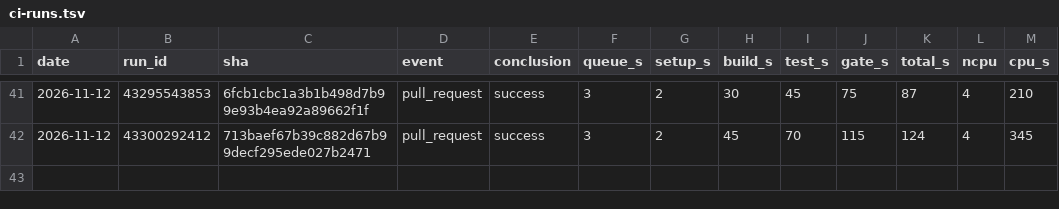
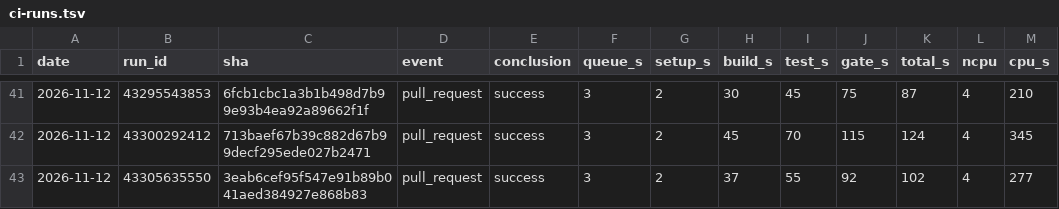
Before and after one commit to szTheory/iamverysmartvision, a TSV file: .planning/ci-runs.tsv, drawn as a sheet; only a part is shown, gaps mark what is left out.

```diff
--- a/.planning/ci-runs.tsv
+++ b/.planning/ci-runs.tsv
@@ -42 +42,2 @@ date	run_id	sha	event	conclusion	queue_s	setup_s	build_s	test_s	gate_s	total_s	n
 2026-11-12	43300292412	713baef67b39c882d67b99decf295ede027b2471	pull_request	success	3	2	45	70	115	124	4	345
+2026-11-12	43305635550	3eab6cef95f547e91b89b041aed384927e868b83	pull_request	success	3	2	37	55	92	102	4	277
```
